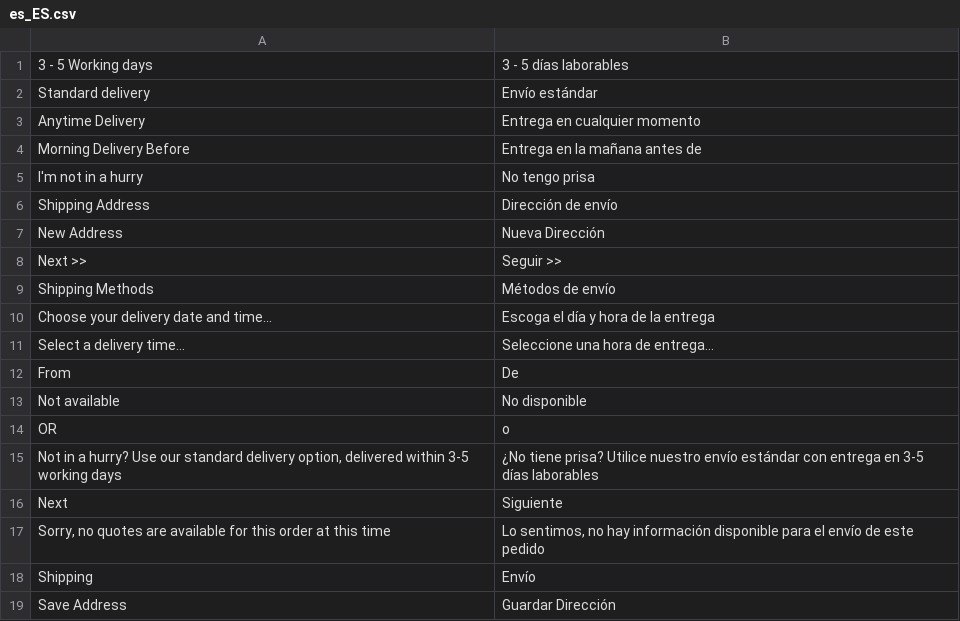
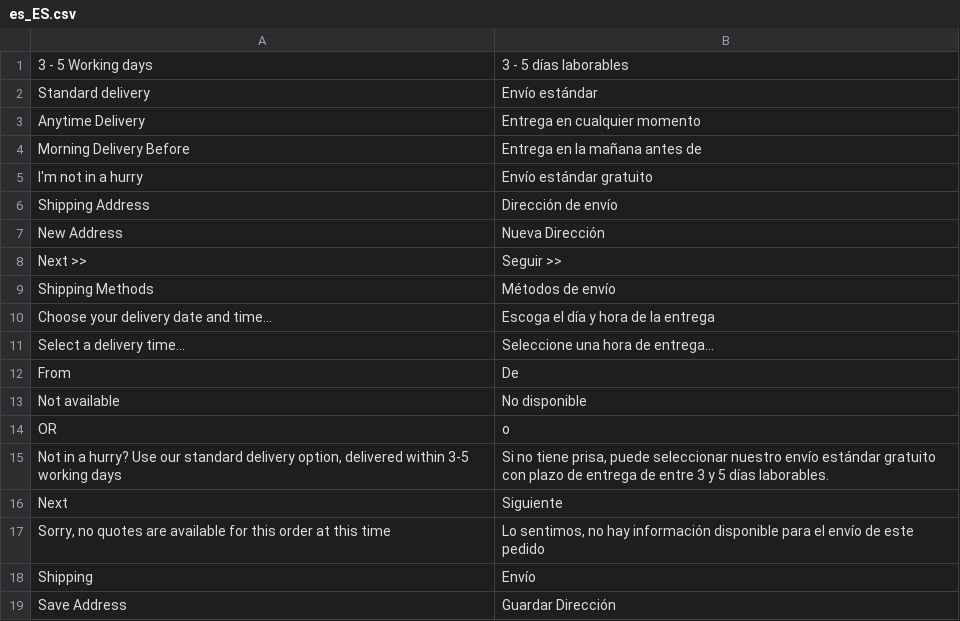
Before and after one commit to DominicFallows6/Joint-code, a CSV file: app/code/Limitless/Delivery/i18n/es_ES.csv, drawn as a sheet; only a part is shown.

Commit message:
TP 11267 - Delivery Page Improvements (#288)
* Moving standard delivery above datepicker, adding translations and some style changes

* Moving standard delivery above datepicker and translations

```diff
--- a/app/code/Limitless/Delivery/i18n/es_ES.csv
+++ b/app/code/Limitless/Delivery/i18n/es_ES.csv
@@ -4,3 +4,3 @@
 "Morning Delivery Before","Entrega en la mañana antes de"
-"I'm not in a hurry","No tengo prisa"
+"I'm not in a hurry","Envío estándar gratuito"
 "Shipping Address","Dirección de envío"
@@ -14,3 +14,3 @@ From,De
 OR,o
-"Not in a hurry? Use our standard delivery option, delivered within 3-5 working days","¿No tiene prisa? Utilice nuestro envío estándar con entrega en 3-5 días laborables"
+"Not in a hurry? Use our standard delivery option, delivered within 3-5 working days","Si no tiene prisa, puede seleccionar nuestro envío estándar gratuito con plazo de entrega de entre 3 y 5 días laborables."
 Next,Siguiente
```
Also changed, not shown: app/code/Limitless/Delivery/i18n/it_IT.csv, 4 other files.
